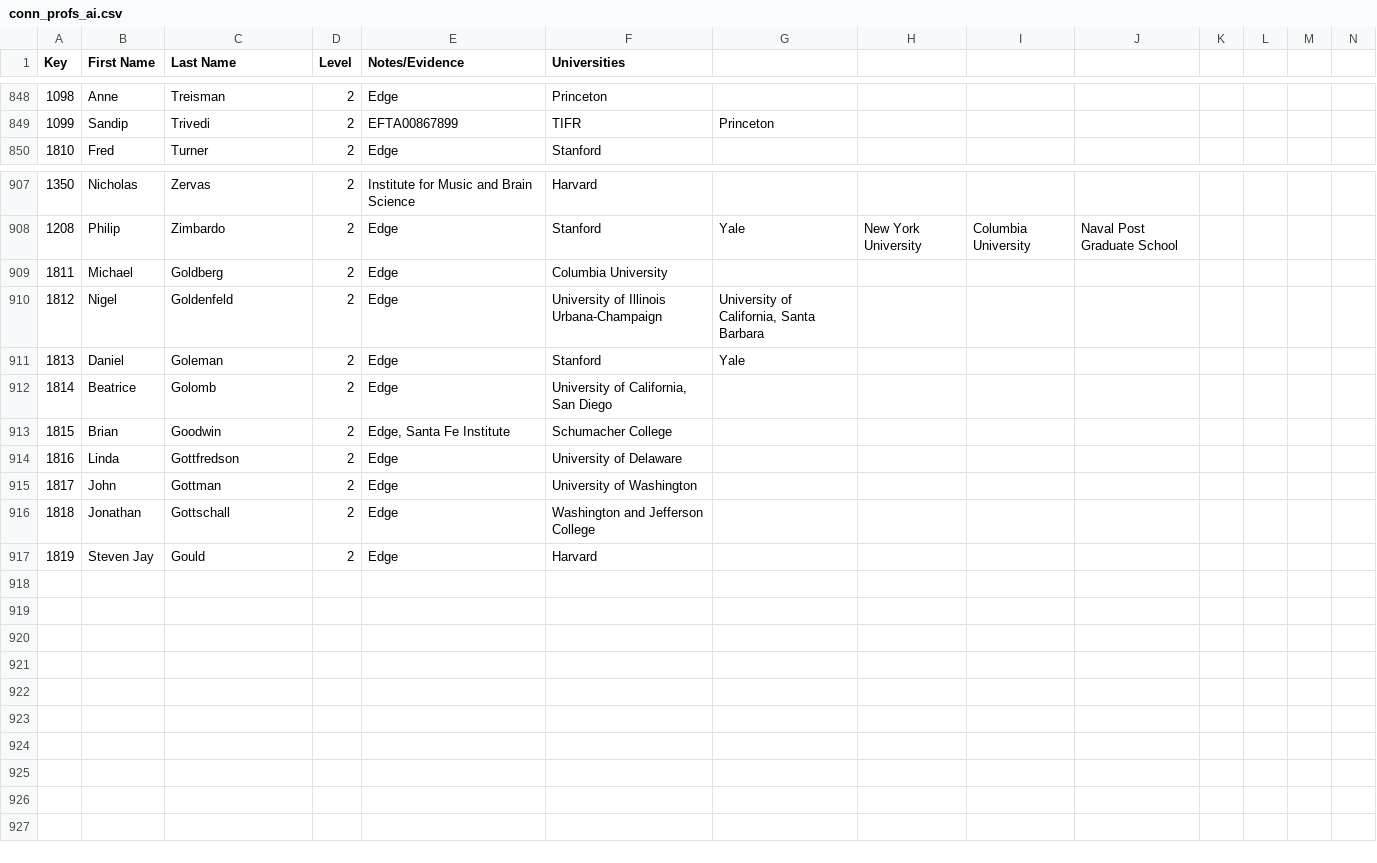
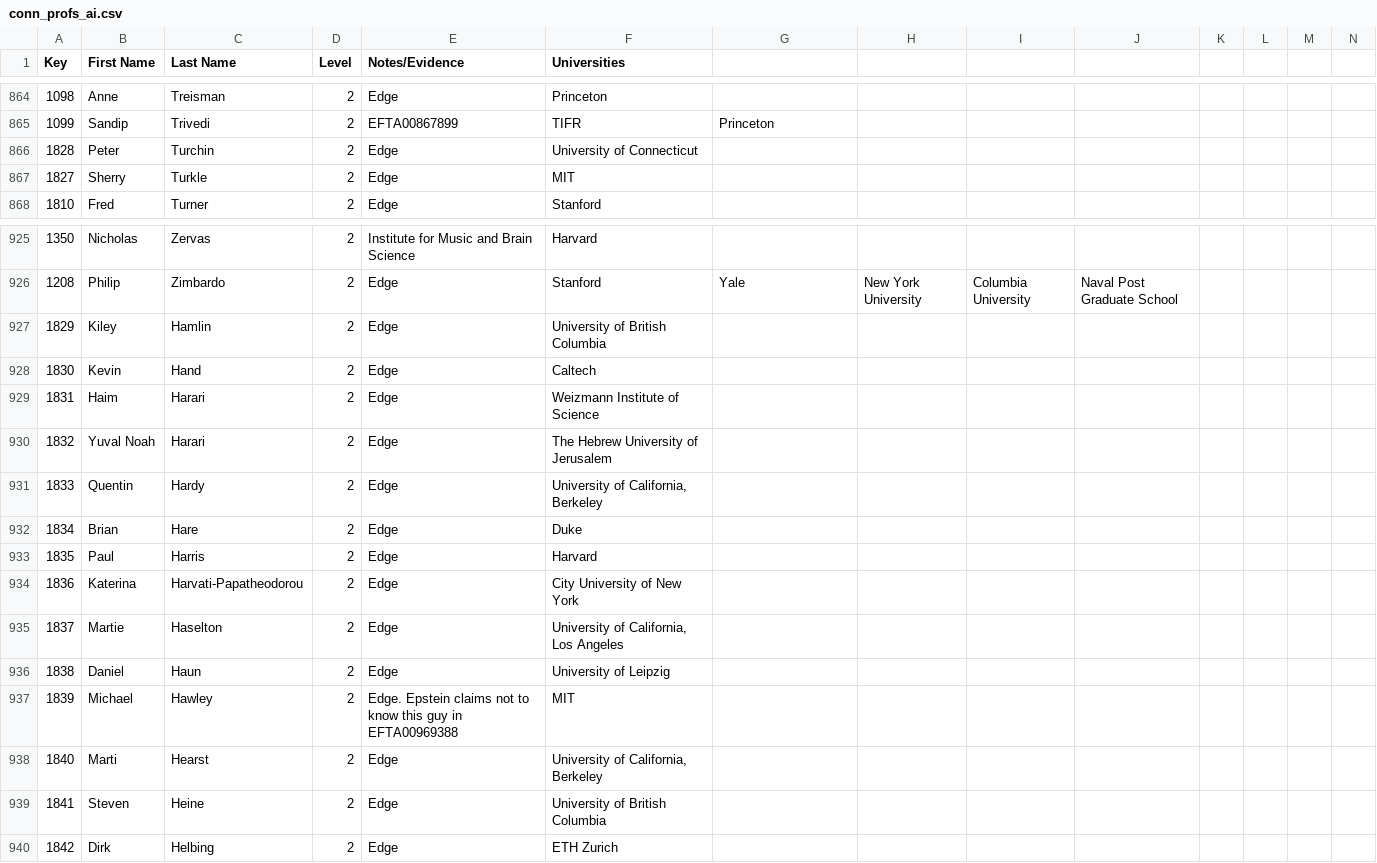
Before and after one commit to Ringy-Bell/Epstein_Universities, a CSV file: data/conn_profs_ai.csv, drawn as a sheet; only a part is shown, gaps mark what is left out; addresses are those after the commit; rows hold the shown columns only; the diff covers the shown part only; the diff names each change by its address in the sheet, - before the commit and + after, or states it on an @@ line.

Commit message:
Updated links, Edge

```diff
--- a/data/conn_profs_ai.csv
+++ b/data/conn_profs_ai.csv
+row 866: 1828 | Peter | Turchin | 2 | Edge | University of Connecticut
+row 867: 1827 | Sherry | Turkle | 2 | Edge | MIT
@@ row 909 moved to row 619: 1811 @@
@@ row 910 moved to row 620: 1812 @@
@@ row 911 moved to row 622: 1813 @@
@@ row 912 moved to row 623: 1814 @@
@@ row 913 moved to row 625: 1815 @@
@@ row 914 moved to row 627: 1816 @@
@@ row 915 moved to row 628: 1817 @@
@@ row 916 moved to row 629: 1818 @@
+row 927: 1829 | Kiley | Hamlin | 2 | Edge | University of British Columbia
+row 928: 1830 | Kevin | Hand | 2 | Edge | Caltech
+row 929: 1831 | Haim | Harari | 2 | Edge | Weizmann Institute of Science
+row 930: 1832 | Yuval Noah | Harari | 2 | Edge | The Hebrew University of Jerusalem
+row 931: 1833 | Quentin | Hardy | 2 | Edge | University of California, Berkeley
+row 932: 1834 | Brian | Hare | 2 | Edge | Duke
-A933 (Key): 1819
+A933 (Key): 1835
-B933 (First Name): Steven Jay
+B933 (First Name): Paul
-C933 (Last Name): Gould
+C933 (Last Name): Harris
+row 934: 1836 | Katerina | Harvati-Papatheodorou | 2 | Edge | City University of New York
+row 935: 1837 | Martie | Haselton | 2 | Edge | University of California, Los Angeles
+row 936: 1838 | Daniel | Haun | 2 | Edge | University of Leipzig
+row 937: 1839 | Michael | Hawley | 2 | Edge. Epstein claims not to know this guy in EFTA00969388 | MIT
+row 938: 1840 | Marti | Hearst | 2 | Edge | University of California, Berkeley
+row 939: 1841 | Steven | Heine | 2 | Edge | University of British Columbia
+row 940: 1842 | Dirk | Helbing | 2 | Edge | ETH Zurich
```
Also changed, not shown: 8 added rows elsewhere in this file, data/universities.csv, 1 other file.
